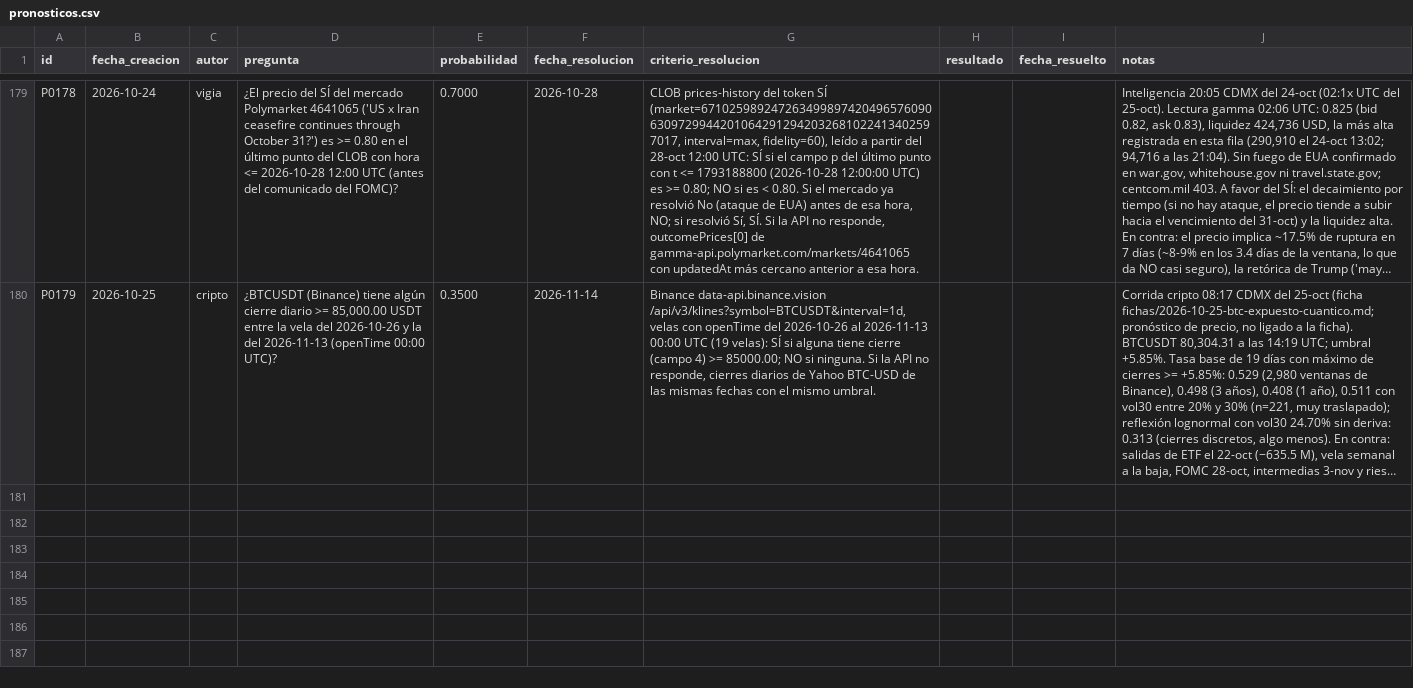
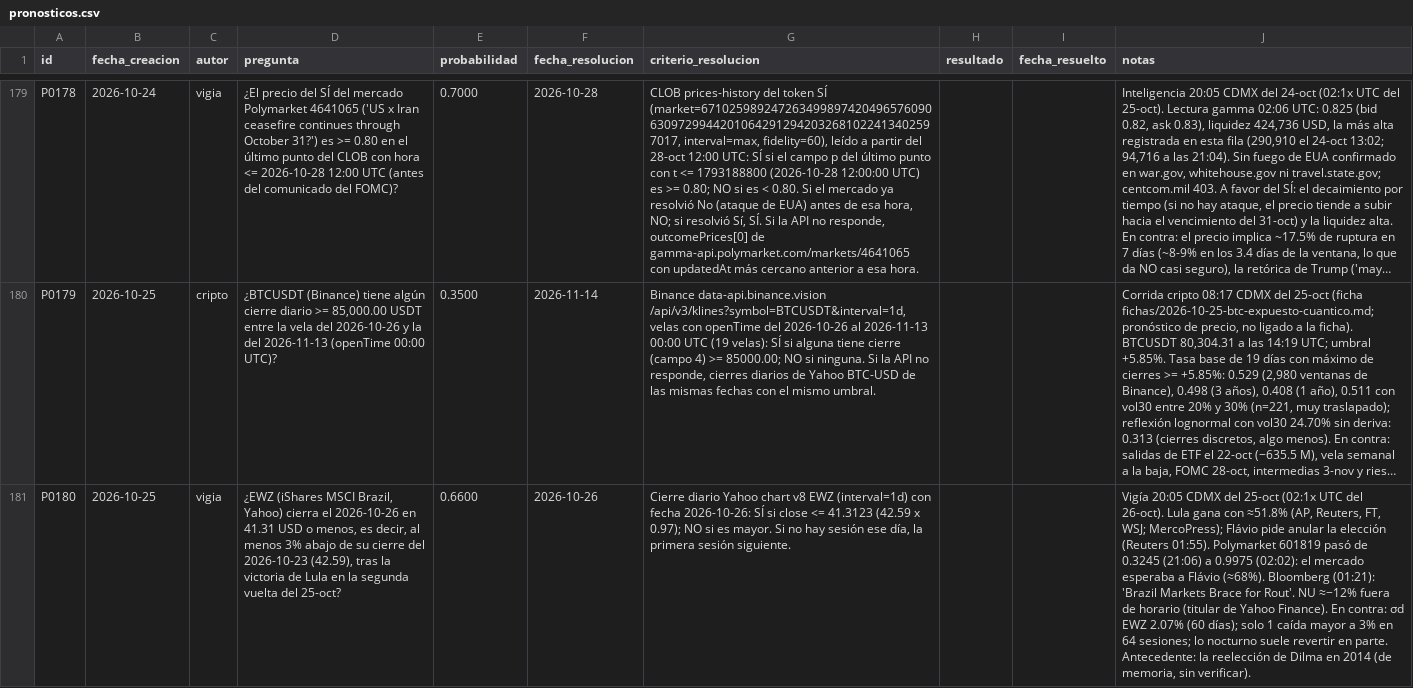
Before and after one commit to izurieta77/New1, a CSV file: bitacora/pronosticos.csv, drawn as a sheet; only a part is shown, gaps mark what is left out; long unchanged cells end in …; the diff names each change by its address in the sheet, - before the commit and + after, or states it on an @@ line.

```diff
--- a/bitacora/pronosticos.csv
+++ b/bitacora/pronosticos.csv
+row 181: P0180 | 2026-10-25 | vigia | ¿EWZ (iShares MSCI Brazil, Yahoo) cierra el 2026-10-26 en 41.31 USD o menos, es decir, al menos 3% abajo de su cierre del 2026-10-23 (42.59), tras la victoria de Lula en la segunda vuelta del 25-oct? | 0.6600 | 2026-10-26 | Cierre diario Yahoo chart v8 EWZ (interval=1d) con fecha 2026-10-26: SÍ si close <= 41.3123 (42.59 x 0.97); NO si es mayor. Si no hay sesión ese día, la primera sesión siguiente. |  |  | Vigía 20:05 CDMX del 25-oct (02:1x UTC del 26-oct). Lula gana con ≈51.8% (AP, Reuters, FT, WSJ; MercoPress); Flávio pide anular la elección (Reuters 01:55). Polymarket 601819 pasó de 0.3245 (21:06) a 0.9975 (02:02): el mercado esperaba a Flávio (≈68%). Bloomberg (01:21): 'Brazil Markets Brace for Rout'. NU ≈−12% fuera de horario (titular de Yahoo Finance). En contra: σd EWZ 2.07% (60 días); solo 1 caída mayor a 3% en 64 sesiones; lo nocturno suele revertir en parte. Antecedente: la reelección de Dilma en 2014 (de memoria, sin verificar).
```
Also changed, not shown: 4 other files.
